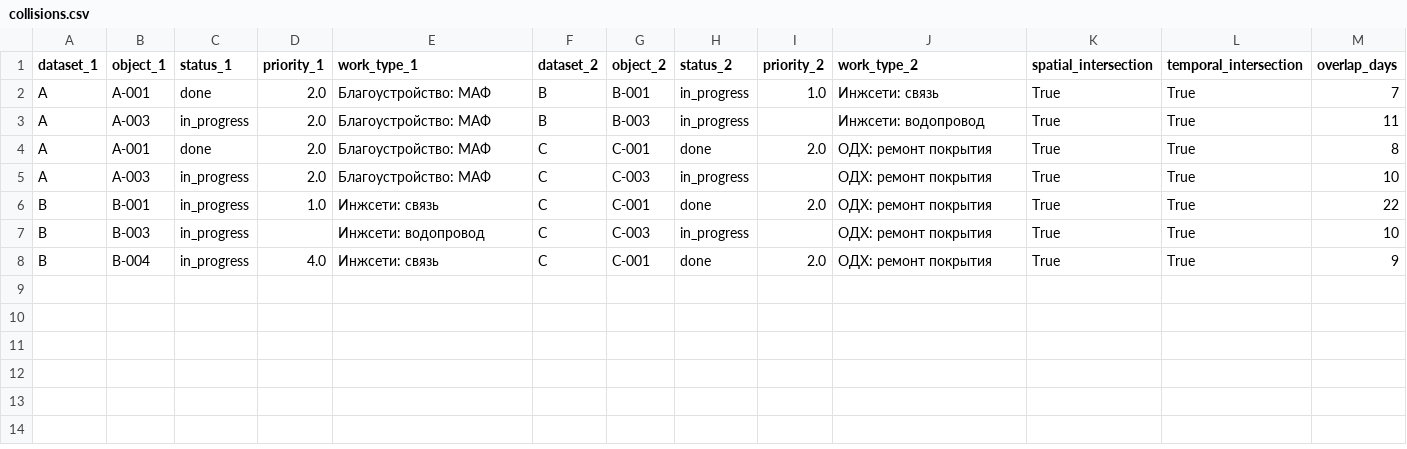
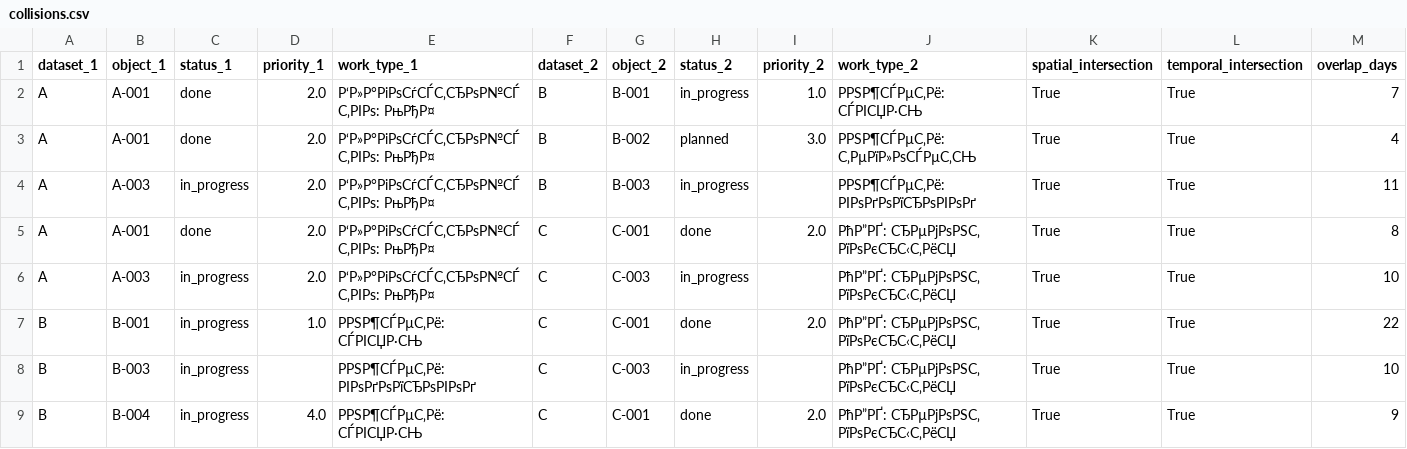
Before and after one commit to AAK30-23/DIT_M_test, a CSV file: out/collisions.csv, drawn as a sheet; only a part is shown; addresses are those after the commit; rows hold the shown columns only; the diff names each change by its address in the sheet, - before the commit and + after, or states it on an @@ line.

Commit message:
Update collisions.csv

```diff
--- a/out/collisions.csv
+++ b/out/collisions.csv
-E2 (work_type_1): Благоустройство: МАФ
+E2 (work_type_1): Р‘Р»Р°РіРѕСѓСЃС‚СЂРѕР№СЃС‚РІРѕ: РњРђР¤
-J2 (work_type_2): Инжсети: связь
+J2 (work_type_2): РРЅР¶СЃРµС‚Рё: СЃРІСЏР·СЊ
+row 3: A | A-001 | done | 2.0 | Р‘Р»Р°РіРѕСѓСЃС‚СЂРѕР№СЃС‚РІРѕ: РњРђР¤ | B | B-002 | planned | 3.0 | РРЅР¶СЃРµС‚Рё: С‚РµРїР»РѕСЃРµС‚СЊ | True | True | 4
-E4:E6 (work_type_1): Благоустройство: МАФ
+E4:E6 (work_type_1): Р‘Р»Р°РіРѕСѓСЃС‚СЂРѕР№СЃС‚РІРѕ: РњРђР¤
-J4 (work_type_2): Инжсети: водопровод
+J4 (work_type_2): РРЅР¶СЃРµС‚Рё: РІРѕРґРѕРїСЂРѕРІРѕРґ
-J5:J9 (work_type_2): ОДХ: ремонт покрытия
+J5:J9 (work_type_2): РћР”РҐ: СЂРµРјРѕРЅС‚ РїРѕРєСЂС‹С‚РёСЏ
-E7 (work_type_1): Инжсети: связь
+E7 (work_type_1): РРЅР¶СЃРµС‚Рё: СЃРІСЏР·СЊ
-E8 (work_type_1): Инжсети: водопровод
+E8 (work_type_1): РРЅР¶СЃРµС‚Рё: РІРѕРґРѕРїСЂРѕРІРѕРґ
-E9 (work_type_1): Инжсети: связь
+E9 (work_type_1): РРЅР¶СЃРµС‚Рё: СЃРІСЏР·СЊ
```
